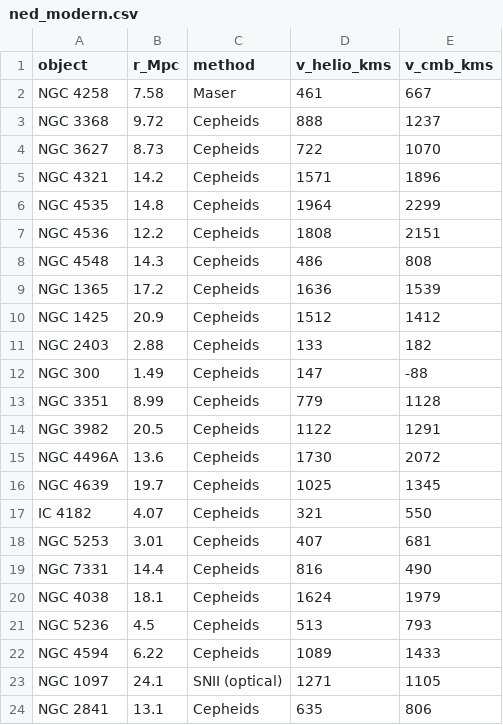
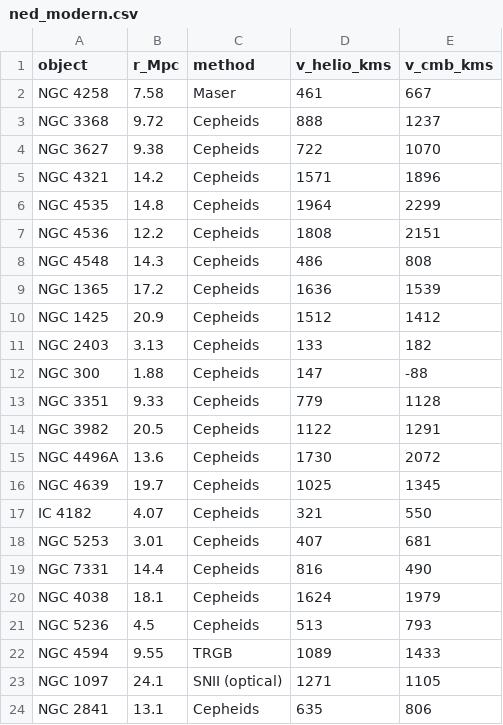
Before and after one commit to Viserion137/hubble-constant-project, a CSV file: ned_modern.csv, drawn as a sheet; only a part is shown.

Commit message:
v1.2.1: correct history of Hubble's overestimate; fix NGC 4594 (TRGB), NGC 300, NGC 2403, NGC 3351, NGC 3627 distances; quote Cepheid residual with standard error

```diff
--- a/ned_modern.csv
+++ b/ned_modern.csv
@@ -3,3 +3,3 @@ NGC 4258,7.58,Maser,461,667
 NGC 3368,9.72,Cepheids,888,1237
-NGC 3627,8.73,Cepheids,722,1070
+NGC 3627,9.38,Cepheids,722,1070
 NGC 4321,14.2,Cepheids,1571,1896
@@ -10,5 +10,5 @@ NGC 1365,17.2,Cepheids,1636,1539
 NGC 1425,20.9,Cepheids,1512,1412
-NGC 2403,2.88,Cepheids,133,182
-NGC 300,1.49,Cepheids,147,-88
-NGC 3351,8.99,Cepheids,779,1128
+NGC 2403,3.13,Cepheids,133,182
+NGC 300,1.88,Cepheids,147,-88
+NGC 3351,9.33,Cepheids,779,1128
 NGC 3982,20.5,Cepheids,1122,1291
@@ -21,3 +21,3 @@ NGC 4038,18.1,Cepheids,1624,1979
 NGC 5236,4.5,Cepheids,513,793
-NGC 4594,6.22,Cepheids,1089,1433
+NGC 4594,9.55,TRGB,1089,1433
 NGC 1097,24.1,SNII (optical),1271,1105
```
Also changed, not shown: 9 other files.
